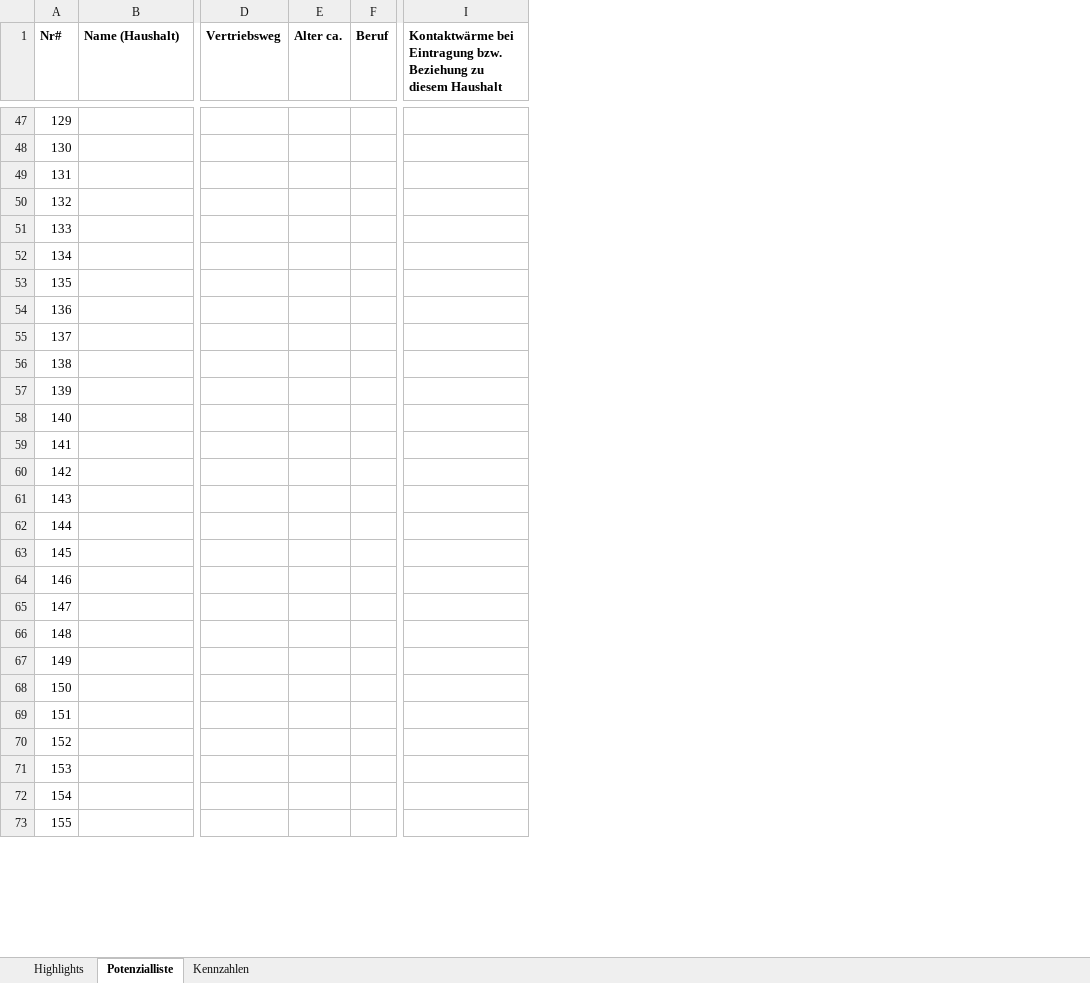
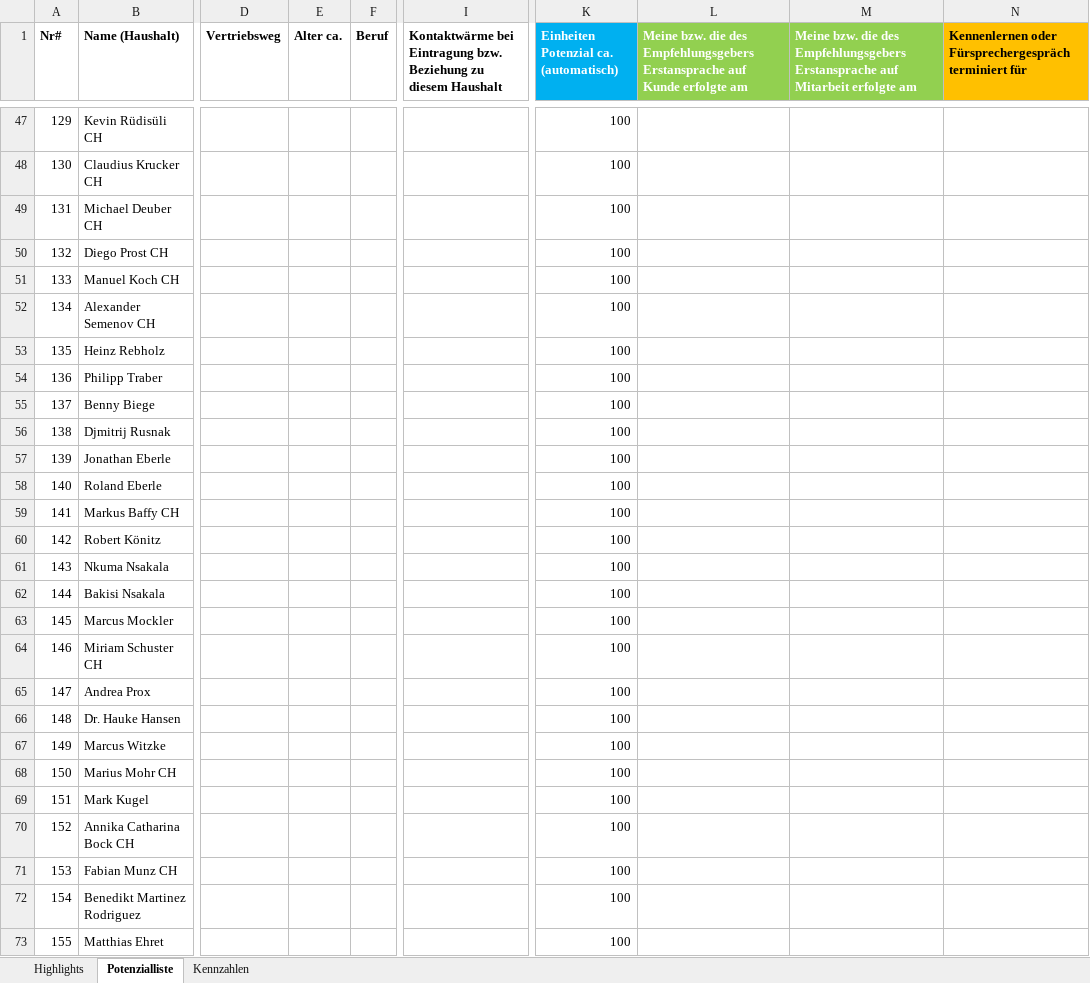
Before and after one commit to JeudylRP/myProjects, an Excel workbook: myBusiness/DV/Robles_Jeudyl_Potenzialliste_RDCS_V1.xlsx, sheet Potenzialliste, drawn as a sheet; only a part is shown, gaps mark what is left out; values as stored, in another font and other column widths than the file's, no borders; conditional formats and table styles not drawn; removed rows and columns are numbered as before the commit, all else as after; the diff covers the shown part only; the diff names each change by its address in the sheet, - before the commit and + after, or states it on an @@ line.

```diff
--- a/myBusiness/DV/Robles_Jeudyl_Potenzialliste_RDCS_V1.xlsx (sheet Potenzialliste)
+++ b/myBusiness/DV/Robles_Jeudyl_Potenzialliste_RDCS_V1.xlsx (sheet Potenzialliste)
-column D (Vertriebsweg), empty
-column E (Alter ca.), empty
-column F (Beruf), empty
+column D (Vertriebsweg), empty
+column E (Alter ca.), empty
+column F (Beruf), empty
-column I, row 1: Kontaktwärme bei Eintragung bzw. Beziehung zu diesem Haushalt
+column I, row 1: Kontaktwärme bei Eintragung bzw. Beziehung zu diesem Haushalt
@@ column K unhidden, row 1: Einheiten Potenzial ca. (automatisch); rows 47-73: all 100 @@
@@ column L unhidden, row 1: Meine bzw. die des Empfehlungsgebers Erstansprache auf Kunde erfolgte am @@
@@ column M unhidden, row 1: Meine bzw. die des Empfehlungsgebers Erstansprache auf Mitarbeit erfolgte am @@
@@ column N unhidden, row 1: Kennenlernen oder Fürsprechergespräch terminiert für @@
-B47 (Name (Haushalt)): (empty)
+B47 (Name (Haushalt)): Kevin Rüdisüli CH
-B48 (Name (Haushalt)): (empty)
+B48 (Name (Haushalt)): Claudius Krucker CH
-B49 (Name (Haushalt)): (empty)
+B49 (Name (Haushalt)): Michael Deuber CH
-B50 (Name (Haushalt)): (empty)
+B50 (Name (Haushalt)): Diego Prost CH
-B51 (Name (Haushalt)): (empty)
+B51 (Name (Haushalt)): Manuel Koch CH
-B52 (Name (Haushalt)): (empty)
+B52 (Name (Haushalt)): Alexander Semenov CH
-B53 (Name (Haushalt)): (empty)
+B53 (Name (Haushalt)): Heinz Rebholz
-B54 (Name (Haushalt)): (empty)
+B54 (Name (Haushalt)): Philipp Traber
-B55 (Name (Haushalt)): (empty)
+B55 (Name (Haushalt)): Benny Biege
-B56 (Name (Haushalt)): (empty)
+B56 (Name (Haushalt)): Djmitrij Rusnak
-B57 (Name (Haushalt)): (empty)
+B57 (Name (Haushalt)): Jonathan Eberle
-B58 (Name (Haushalt)): (empty)
+B58 (Name (Haushalt)): Roland Eberle
-B59 (Name (Haushalt)): (empty)
+B59 (Name (Haushalt)): Markus Baffy CH
-B60 (Name (Haushalt)): (empty)
+B60 (Name (Haushalt)): Robert Könitz
-B61 (Name (Haushalt)): (empty)
+B61 (Name (Haushalt)): Nkuma Nsakala
-B62 (Name (Haushalt)): (empty)
+B62 (Name (Haushalt)): Bakisi Nsakala
-B63 (Name (Haushalt)): (empty)
+B63 (Name (Haushalt)): Marcus Mockler
-B64 (Name (Haushalt)): (empty)
+B64 (Name (Haushalt)): Miriam Schuster CH
-B65 (Name (Haushalt)): (empty)
+B65 (Name (Haushalt)): Andrea Prox
-B66 (Name (Haushalt)): (empty)
+B66 (Name (Haushalt)): Dr. Hauke Hansen
-B67 (Name (Haushalt)): (empty)
+B67 (Name (Haushalt)): Marcus Witzke
-B68 (Name (Haushalt)): (empty)
+B68 (Name (Haushalt)): Marius Mohr CH
-B69 (Name (Haushalt)): (empty)
+B69 (Name (Haushalt)): Mark Kugel
-B70 (Name (Haushalt)): (empty)
+B70 (Name (Haushalt)): Annika Catharina Bock CH
-B71 (Name (Haushalt)): (empty)
+B71 (Name (Haushalt)): Fabian Munz CH
-B72 (Name (Haushalt)): (empty)
+B72 (Name (Haushalt)): Benedikt Martinez Rodriguez
-B73 (Name (Haushalt)): (empty)
+B73 (Name (Haushalt)): Matthias Ehret
```
Also changed, not shown: 1 added column and 53 edited cells elsewhere in this sheet, 1 other file.
